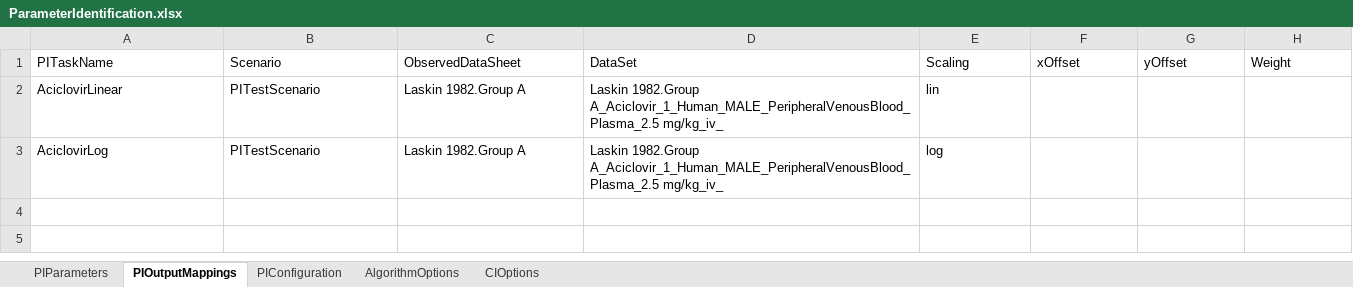
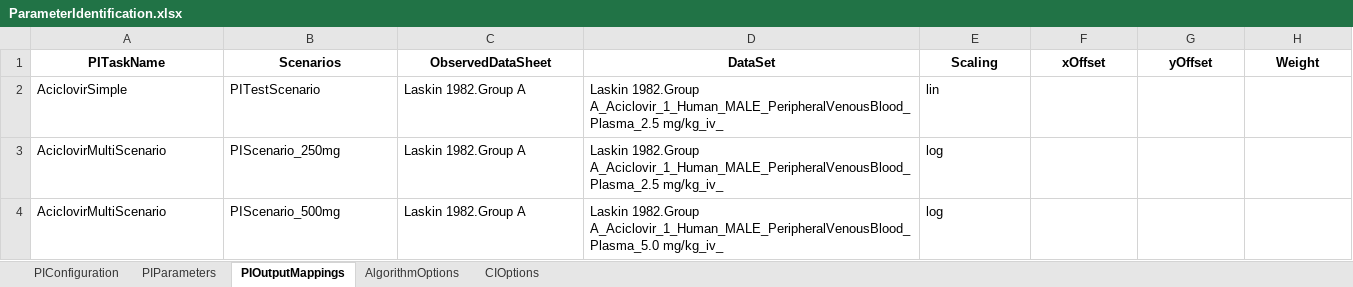
Before and after one commit to esqLABS/esqlabsR, an Excel workbook: inst/extdata/examples/TestProject/Configurations/ParameterIdentification.xlsx, sheet PIOutputMappings, drawn as a sheet; values as stored, in another font and other column widths than the file's, no borders; the diff names each change by its address in the sheet, - before the commit and + after, or states it on an @@ line.

```diff
--- a/inst/extdata/examples/TestProject/Configurations/ParameterIdentification.xlsx (sheet PIOutputMappings)
+++ b/inst/extdata/examples/TestProject/Configurations/ParameterIdentification.xlsx (sheet PIOutputMappings)
@@ sheet tab order changed: PIConfiguration | PIParameters | PIOutputMappings | AlgorithmOptions | CIOptions @@
@@ A1:H1 bold: off → on, alignment: left → center @@
-B1: Scenario
+B1: Scenarios
-A2 (PITaskName): AciclovirLinear
+A2 (PITaskName): AciclovirSimple
-A3 (PITaskName): AciclovirLog
+A3 (PITaskName): AciclovirMultiScenario
-B3 (Scenarios): PITestScenario
+B3 (Scenarios): PIScenario_250mg
+row 4: AciclovirMultiScenario | PIScenario_500mg | Laskin 1982.Group A | Laskin 1982.Group A_Aciclovir_1_Human_MALE_PeripheralVenousBlood_Plasma_5.0 mg/kg_iv_ | log
```
Also changed, not shown: sheet PIParameters, sheet PIConfiguration, sheet AlgorithmOptions, sheet CIOptions, inst/extdata/examples/TestProject/Configurations/Applications.xlsx, inst/extdata/examples/TestProject/Configurations/Scenarios.xlsx.
